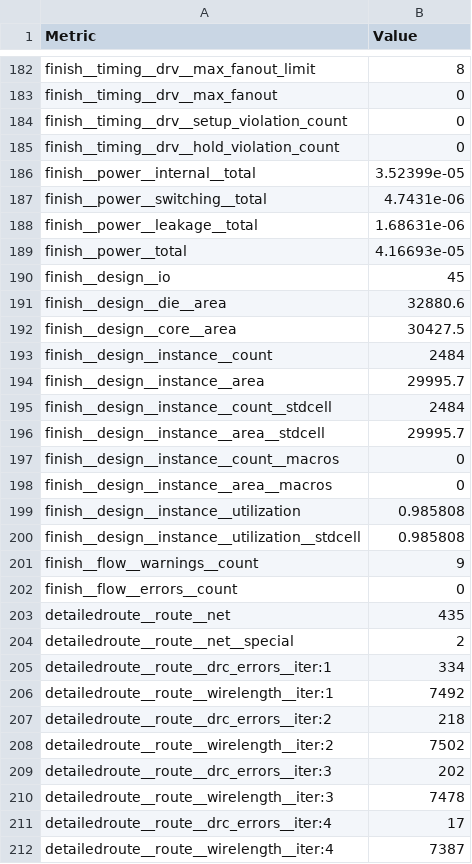
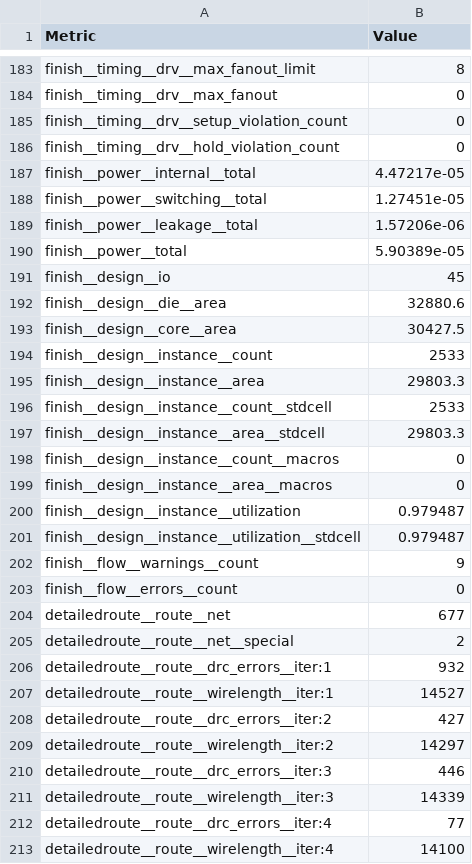
Before and after one commit to htfab/tinytapeout-ihp-0p2, a CSV file: projects/tt_um_tomkeddie_b/stats/metrics.csv, drawn as a sheet; only a part is shown, gaps mark what is left out; the diff covers the shown part only.

Commit message:
feat: update project tt_um_tomkeddie_b from TomKeddie/tinytapeout-2024-ihp0p2b
Commit: 94622e96dc520ef0bea1b7e028e6c09c5ef98e92
Workflow: https://github.com/TomKeddie/tinytapeout-2024-ihp0p2b/actions/runs/11622152663

```diff
--- a/projects/tt_um_tomkeddie_b/stats/metrics.csv
+++ b/projects/tt_um_tomkeddie_b/stats/metrics.csv
@@ -185,6 +186,6 @@ finish__timing__drv__setup_violation_count,0
 finish__timing__drv__hold_violation_count,0
-finish__power__internal__total,3.52399e-05
-finish__power__switching__total,4.7431e-06
-finish__power__leakage__total,1.68631e-06
-finish__power__total,4.16693e-05
+finish__power__internal__total,4.47217e-05
+finish__power__switching__total,1.27451e-05
+finish__power__leakage__total,1.57206e-06
+finish__power__total,5.90389e-05
 finish__design__io,45
@@ -192,21 +193,21 @@ finish__design__die__area,32880.6
 finish__design__core__area,30427.5
-finish__design__instance__count,2484
-finish__design__instance__area,29995.7
-finish__design__instance__count__stdcell,2484
-finish__design__instance__area__stdcell,29995.7
+finish__design__instance__count,2533
+finish__design__instance__area,29803.3
+finish__design__instance__count__stdcell,2533
+finish__design__instance__area__stdcell,29803.3
 finish__design__instance__count__macros,0
 finish__design__instance__area__macros,0
-finish__design__instance__utilization,0.985808
-finish__design__instance__utilization__stdcell,0.985808
+finish__design__instance__utilization,0.979487
+finish__design__instance__utilization__stdcell,0.979487
 finish__flow__warnings__count,9
 finish__flow__errors__count,0
-detailedroute__route__net,435
+detailedroute__route__net,677
 detailedroute__route__net__special,2
-detailedroute__route__drc_errors__iter:1,334
-detailedroute__route__wirelength__iter:1,7492
-detailedroute__route__drc_errors__iter:2,218
-detailedroute__route__wirelength__iter:2,7502
-detailedroute__route__drc_errors__iter:3,202
-detailedroute__route__wirelength__iter:3,7478
-detailedroute__route__drc_errors__iter:4,17
-detailedroute__route__wirelength__iter:4,7387
+detailedroute__route__drc_errors__iter:1,932
+detailedroute__route__wirelength__iter:1,14527
+detailedroute__route__drc_errors__iter:2,427
+detailedroute__route__wirelength__iter:2,14297
+detailedroute__route__drc_errors__iter:3,446
+detailedroute__route__wirelength__iter:3,14339
+detailedroute__route__drc_errors__iter:4,77
+detailedroute__route__wirelength__iter:4,14100
```
Also changed, not shown: 5 added rows and 107 edited cells elsewhere in this file, 6 other files.
